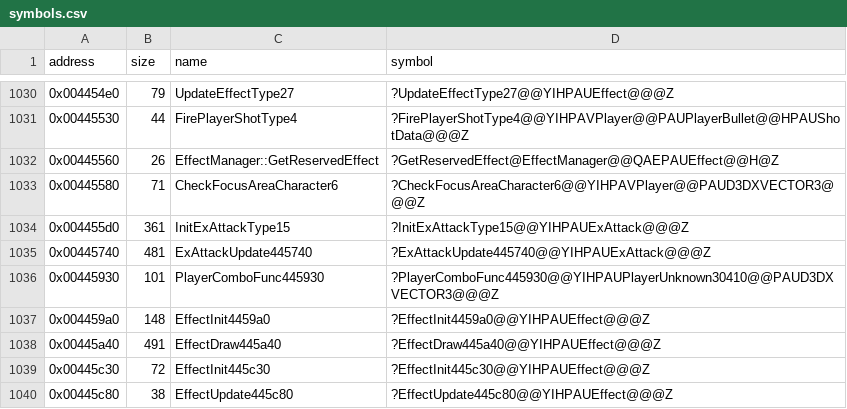
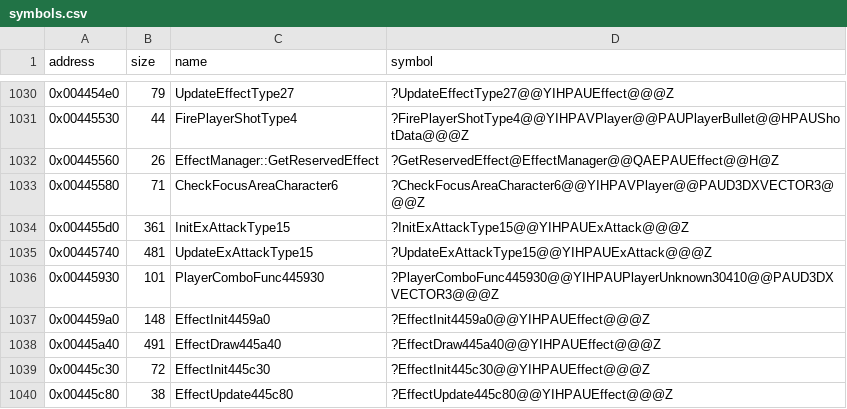
Before and after one commit to Cirno-Labs/th09, a CSV file: config/symbols.csv, drawn as a sheet; only a part is shown, gaps mark what is left out.

Commit message:
Name UpdateExAttackType15
0x00445740: table 0x004a0f78, update slot +0x4, entries 15.

```diff
--- a/config/symbols.csv
+++ b/config/symbols.csv
@@ -1034,3 +1034,3 @@ address,size,name,symbol
 0x004455d0,361,InitExAttackType15,?InitExAttackType15@@YIHPAUExAttack@@@Z
-0x00445740,481,ExAttackUpdate445740,?ExAttackUpdate445740@@YIHPAUExAttack@@@Z
+0x00445740,481,UpdateExAttackType15,?UpdateExAttackType15@@YIHPAUExAttack@@@Z
 0x00445930,101,PlayerComboFunc445930,?PlayerComboFunc445930@@YIHPAUPlayerUnknown30410@@PAUD3DXVECTOR3@@@Z
```
Also changed, not shown: 2 other files.
